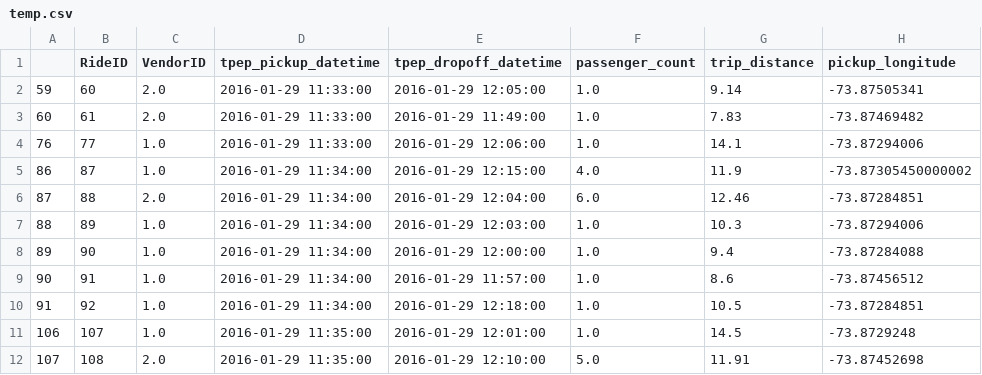
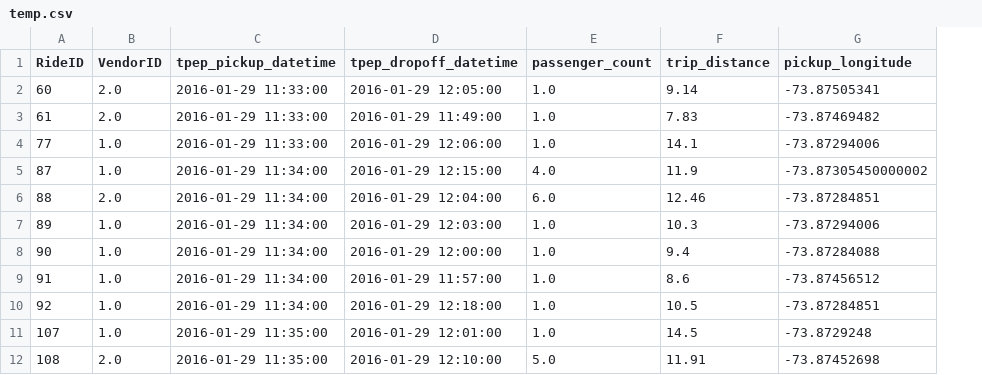
Before and after one commit to Ride-sharing-CS-581/Project, a CSV file: source_code/temp.csv, drawn as a sheet; only a part is shown; the diff names each change by its address in the sheet, - before the commit and + after, or states it on an @@ line.

```diff
--- a/source_code/temp.csv
+++ b/source_code/temp.csv
-column A, rows 2-12: 59 | 60 | 76 | 86 | 87 | 88 | 89 | 90 | 91 | 106 | 107
```
Also changed, not shown: 3 other files.
